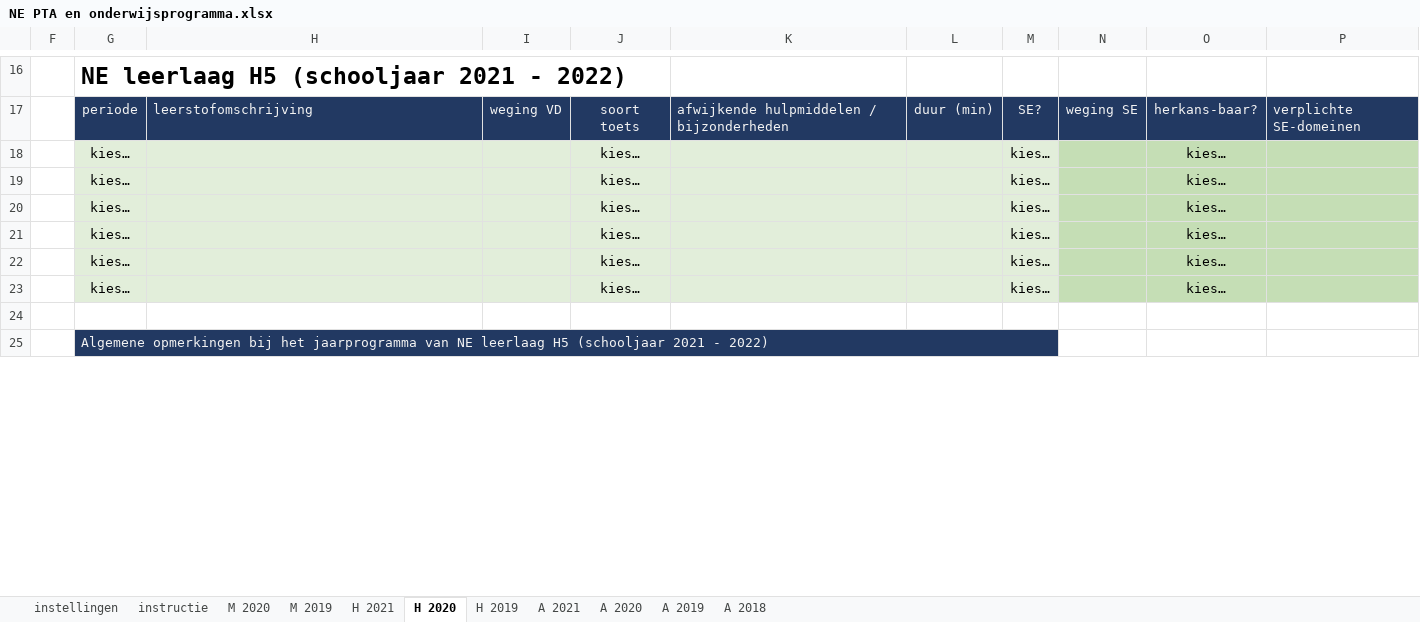
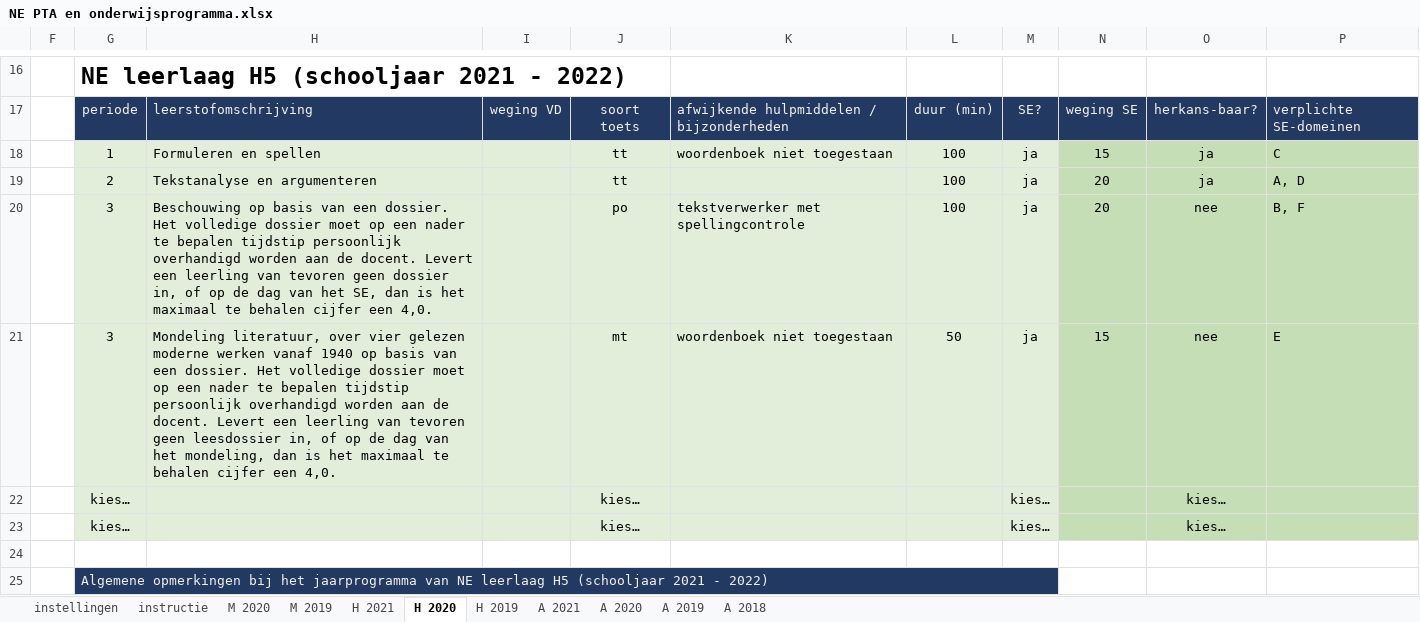
Before and after one commit to taniseducation/acomt, an Excel workbook: public/cohort/fileExcel/xlsxUIT/NE PTA en onderwijsprogramma.xlsx, sheet H 2020, drawn as a sheet; only a part is shown, gaps mark what is left out; values as stored, in another font and other column widths than the file's, no borders; conditional formats not drawn; removed rows and columns are numbered as before the commit, all else as after; the diff names each change by its address in the sheet, - before the commit and + after, or states it on an @@ line.

```diff
--- a/public/cohort/fileExcel/xlsxUIT/NE PTA en onderwijsprogramma.xlsx (sheet H 2020)
+++ b/public/cohort/fileExcel/xlsxUIT/NE PTA en onderwijsprogramma.xlsx (sheet H 2020)
-row 18:  | kies… |  |  | kies… |  |  | kies… |  | kies…
-row 19:  | kies… |  |  | kies… |  |  | kies… |  | kies…
-row 20:  | kies… |  |  | kies… |  |  | kies… |  | kies…
-row 21:  | kies… |  |  | kies… |  |  | kies… |  | kies…
+row 18:  | 1 | Formuleren en spellen |  | tt | woordenboek niet toegestaan | 100 | ja | 15 | ja | C
+row 19:  | 2 | Tekstanalyse en argumenteren |  | tt |  | 100 | ja | 20 | ja | A, D
+row 20:  | 3 | Beschouwing op basis van een dossier. Het volledige dossier moet op een nader te bepalen tijdstip persoonlijk overhandigd worden aan de docent. Levert een leerling van tevoren geen dossier in, of op de dag van het SE, dan is het maximaal te behalen cijfer een 4,0. |  | po | tekstverwerker met spellingcontrole | 100 | ja | 20 | nee | B, F
+row 21:  | 3 | Mondeling literatuur, over vier gelezen moderne werken vanaf 1940 op basis van een dossier. Het volledige dossier moet op een nader te bepalen tijdstip persoonlijk overhandigd worden aan de docent. Levert een leerling van tevoren geen leesdossier in, of op de dag van het mondeling, dan is het maximaal te behalen cijfer een 4,0. |  | mt | woordenboek niet toegestaan | 50 | ja | 15 | nee | E
```
Also changed, not shown: sheet H 2021, sheet A 2020, sheet M 2020, sheet A 2021, sheet A 2019, hidden cells, public/cohort/fileExcel/xlsxUIT/AK PTA en onderwijsprogramma.xlsx, public/cohort/fileExcel/xlsxUIT/BIO PTA en onderwijsprogramma.xlsx, 32 other files.
